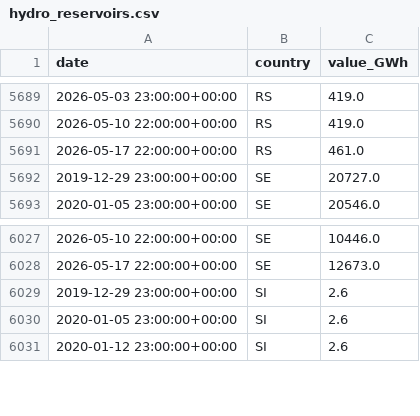
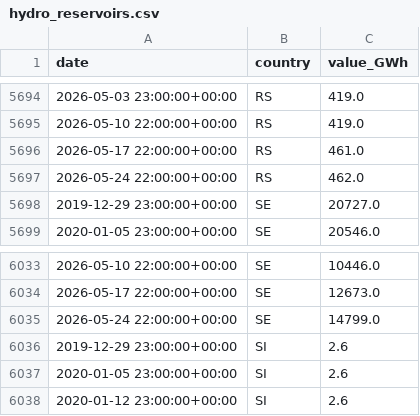
Before and after one commit to Jstavik/pp-dashboard, a CSV file: data/history/hydro_reservoirs.csv, drawn as a sheet; only a part is shown, gaps mark what is left out; the diff covers the shown part only.

```diff
--- a/data/history/hydro_reservoirs.csv
+++ b/data/history/hydro_reservoirs.csv
@@ -5691,2 +5696,3 @@ date,country,value_GWh
 2026-05-17 22:00:00+00:00,RS,461.0
+2026-05-24 22:00:00+00:00,RS,462.0
 2019-12-29 23:00:00+00:00,SE,20727.0
@@ -6028,2 +6034,3 @@ date,country,value_GWh
 2026-05-17 22:00:00+00:00,SE,12673.0
+2026-05-24 22:00:00+00:00,SE,14799.0
 2019-12-29 23:00:00+00:00,SI,2.6
```
Also changed, not shown: 5 added rows elsewhere in this file, 1 other file.
